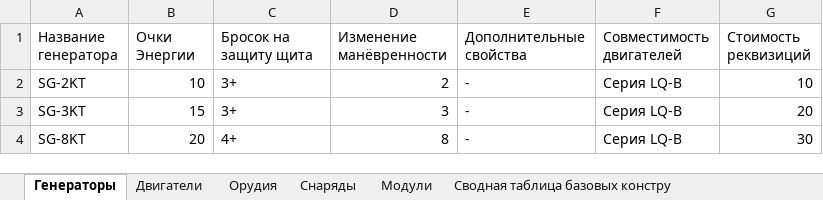
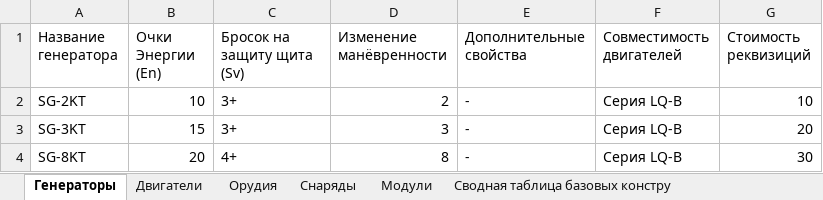
Before and after one commit to BoyVOL/BoyVOL.github.io, an Excel workbook: TabletopWargameProject/V2/баланс модулей.xlsx, sheet Генераторы, drawn as a sheet; values as stored, in another font and other column widths than the file's, no borders; charts and pictures not drawn; the diff names each change by its address in the sheet, - before the commit and + after, or states it on an @@ line.

```diff
--- a/TabletopWargameProject/V2/баланс модулей.xlsx (sheet Генераторы)
+++ b/TabletopWargameProject/V2/баланс модулей.xlsx (sheet Генераторы)
-B1: Очки Энергии
+B1: Очки Энергии (En)
-C1: Бросок на защиту щита
+C1: Бросок на защиту щита (Sv)
```
Also changed, not shown: sheet Сводная таблица базовых констру, sheet Орудия, sheet Двигатели, hidden cells, 1 other file.
